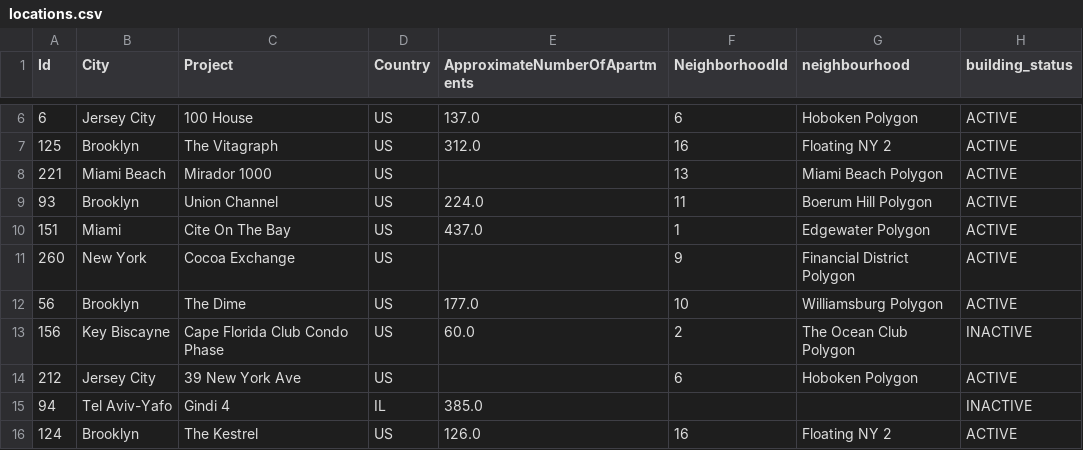
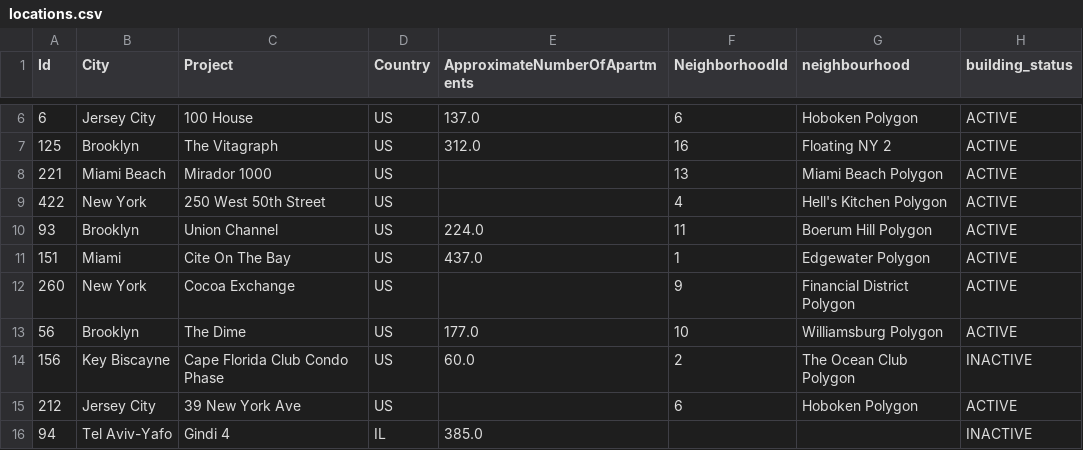
Before and after one commit to AryanGupta-Faireez/demand-dashboard, a CSV file: data/locations.csv, drawn as a sheet; only a part is shown, gaps mark what is left out; the shorter side is filled out with more unchanged rows.

```diff
--- a/data/locations.csv
+++ b/data/locations.csv
@@ -8,2 +8,3 @@ Id,City,Project,Country,ApproximateNumberOfApartments,NeighborhoodId,neighbourho
 221,Miami Beach,Mirador 1000,US,,13,Miami Beach Polygon,ACTIVE
+422,New York,250 West 50th Street,US,,4,Hell's Kitchen Polygon,ACTIVE
 93,Brooklyn,Union Channel ,US,224.0,11,Boerum Hill Polygon,ACTIVE
```
Also changed, not shown: data/apartments.csv, data/promotions.csv, 4 other files.
